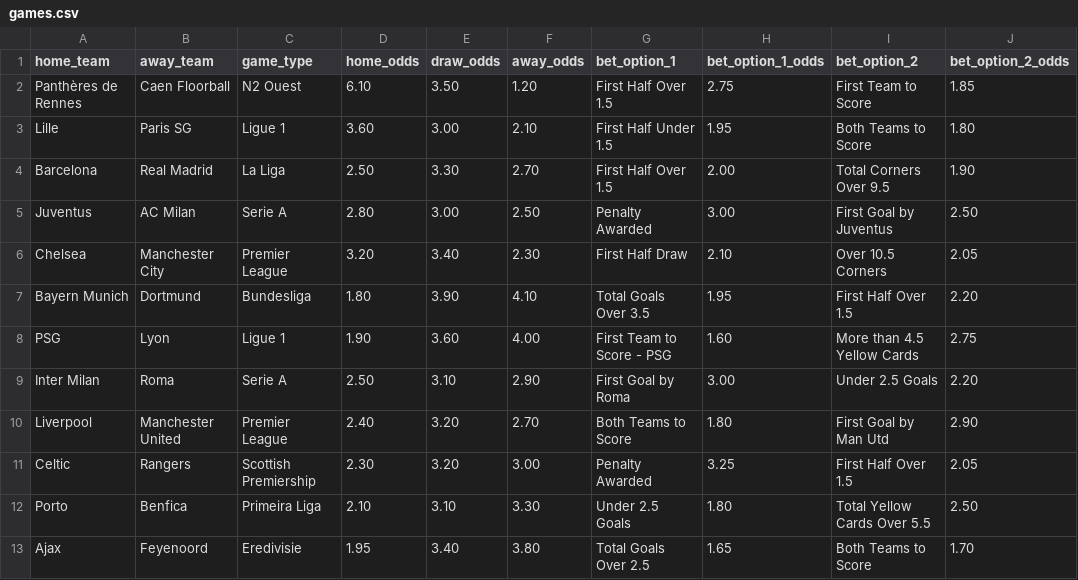
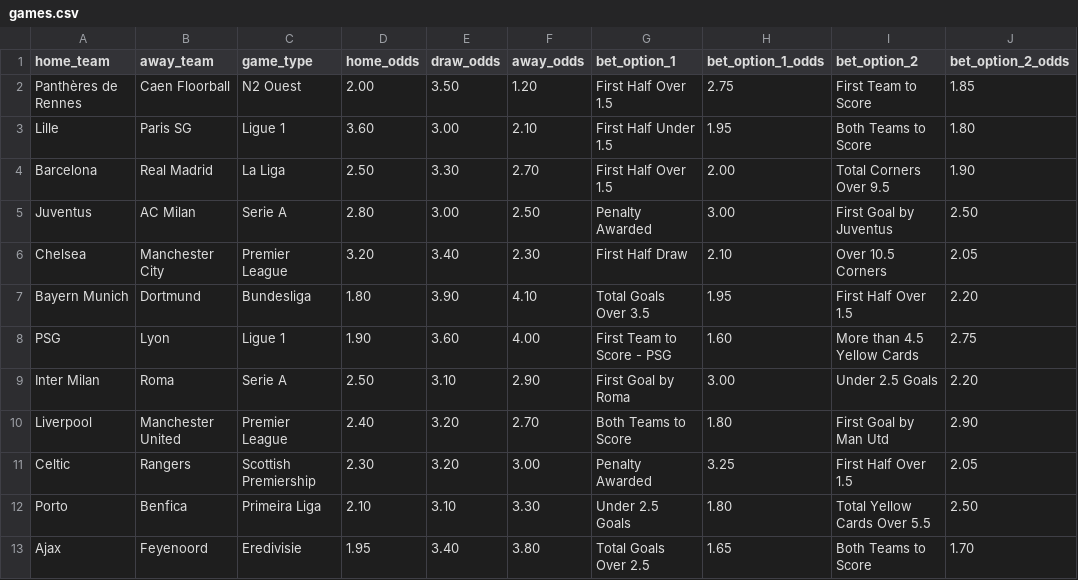
Before and after one commit to MateoLgs/floorbet, a CSV file: games.csv, drawn as a sheet; only a part is shown; the diff names each change by its address in the sheet, - before the commit and + after, or states it on an @@ line.

Commit message:
Add files via upload

```diff
--- a/games.csv
+++ b/games.csv
-D2 (home_odds): 6.10
+D2 (home_odds): 2.00
```
